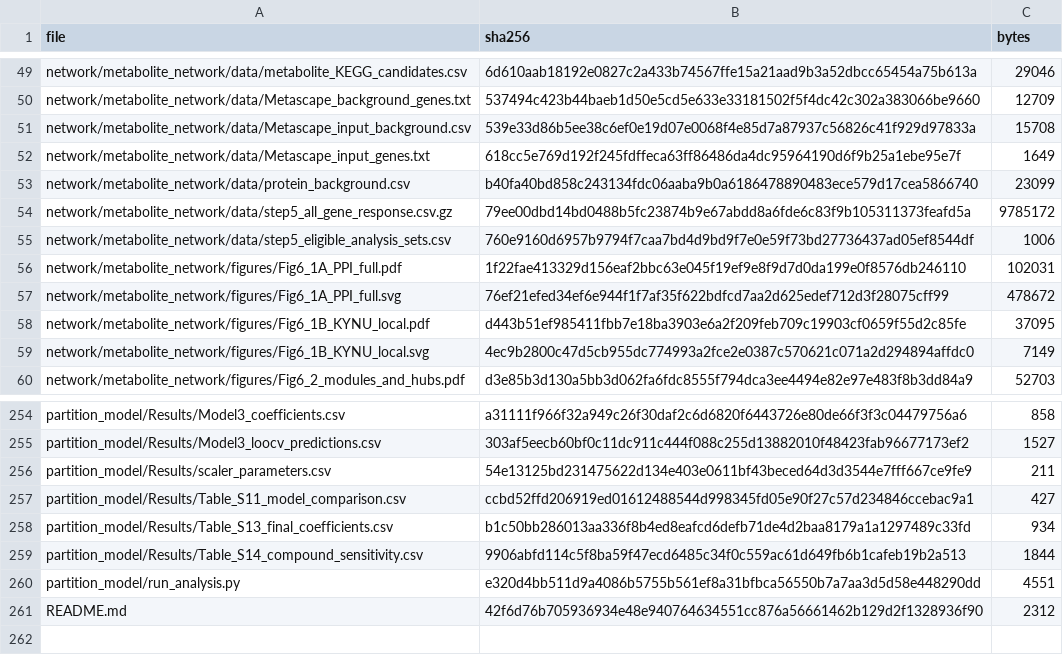
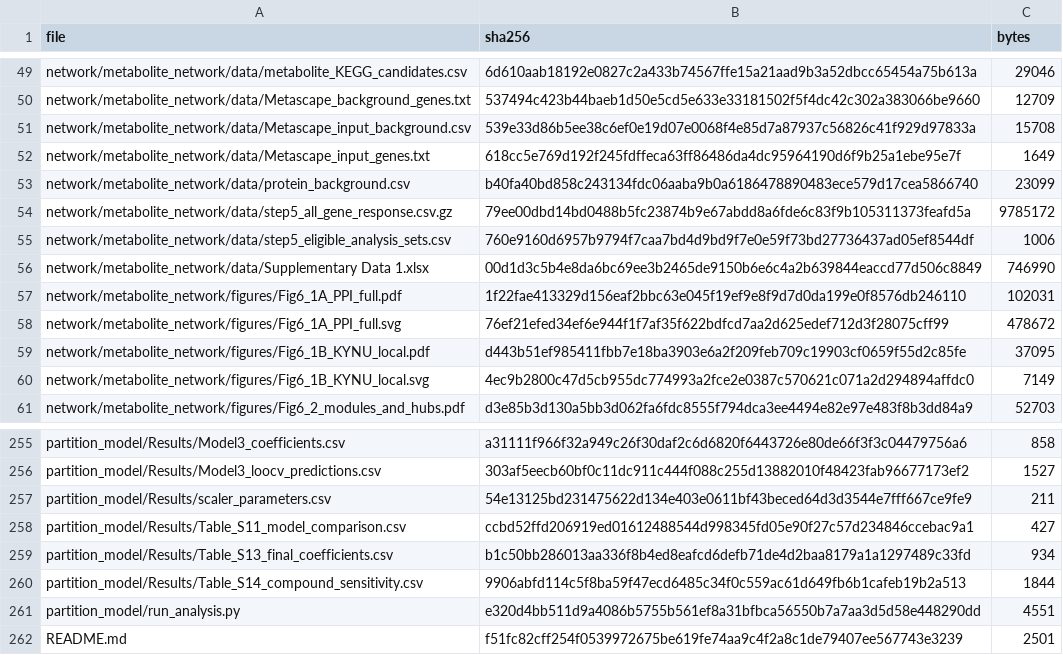
Before and after one commit to lsies/CSF-exposomics-analysis, a CSV file: SHA256SUMS.csv, drawn as a sheet; only a part is shown, gaps mark what is left out.

Commit message:
Add Supplementary Data 1

```diff
--- a/SHA256SUMS.csv
+++ b/SHA256SUMS.csv
@@ -55,2 +55,3 @@ network/metabolite_network/data/step5_all_gene_response.csv.gz,79ee00dbd14bd0488
 network/metabolite_network/data/step5_eligible_analysis_sets.csv,760e9160d6957b9794f7caa7bd4d9bd9f7e0e59f73bd27736437ad05ef8544df,1006
+network/metabolite_network/data/Supplementary Data 1.xlsx,00d1d3c5b4e8da6bc69ee3b2465de9150b6e6c4a2b639844eaccd77d506c8849,746990
 network/metabolite_network/figures/Fig6_1A_PPI_full.pdf,1f22fae413329d156eaf2bbc63e045f19ef9e8f9d7d0da199e0f8576db246110,102031
@@ -260,2 +261,2 @@ partition_model/Results/Table_S14_compound_sensitivity.csv,9906abfd114c5f8ba59f4
 partition_model/run_analysis.py,e320d4bb511d9a4086b5755b561ef8a31bfbca56550b7a7aa3d5d58e448290dd,4551
-README.md,42f6d76b705936934e48e940764634551cc876a56661462b129d2f1328936f90,2312
+README.md,f51fc82cff254f0539972675be619fe74aa9c4f2a8c1de79407ee567743e3239,2501
```
Also changed, not shown: 2 other files.
